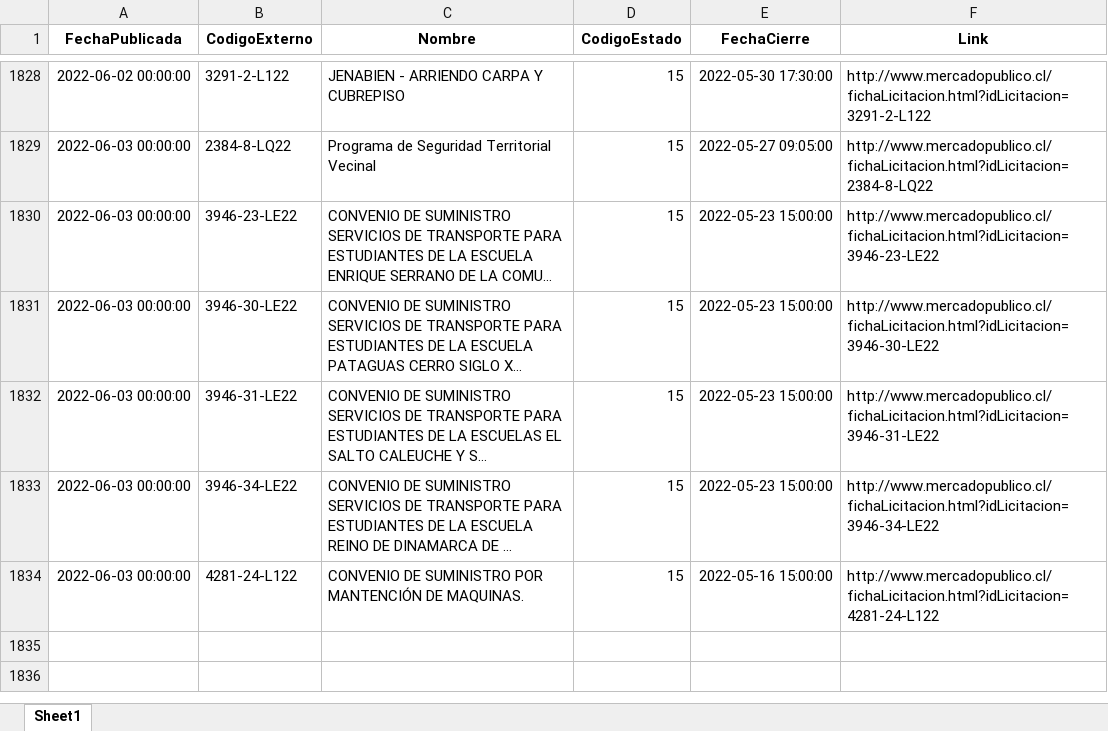
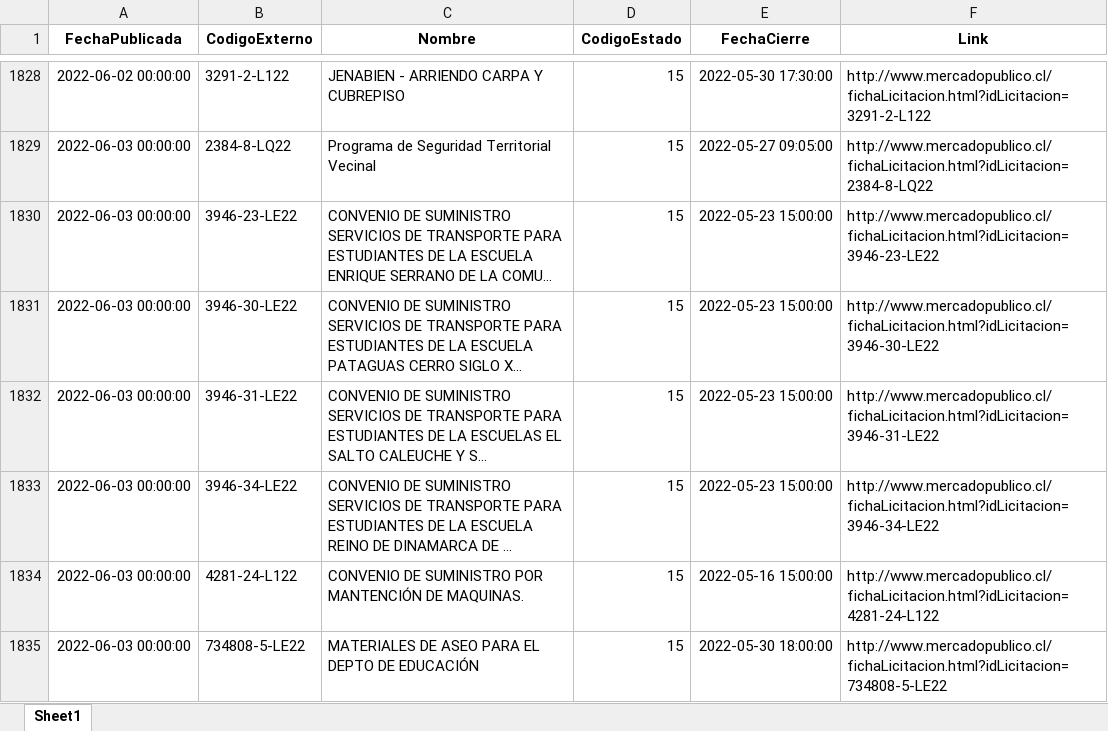
Before and after one commit to Sud-Austral/ACTION_LICITACION, an Excel workbook: licitaciones_revocada_2019.xlsx, sheet Sheet1, drawn as a sheet; only a part is shown, gaps mark what is left out; long unchanged cells end in …; values as stored, in another font and other column widths than the file's, no borders; the diff names each change by its address in the sheet, - before the commit and + after, or states it on an @@ line.

```diff
--- a/licitaciones_revocada_2019.xlsx (sheet Sheet1)
+++ b/licitaciones_revocada_2019.xlsx (sheet Sheet1)
+row 1835: 2022-06-03 00:00:00 | 734808-5-LE22 | MATERIALES DE ASEO PARA EL DEPTO DE EDUCACIÓN | 15 | 2022-05-30 18:00:00 | http://www.mercadopublico.cl/fichaLicitacion.html?idLicitacion=734808-5-LE22
```
Also changed, not shown: licitaciones_publicadas_2019.xlsx, licitaciones_suspendida_2019.xlsx, 2 other files.
